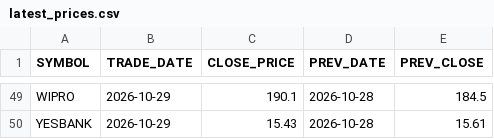
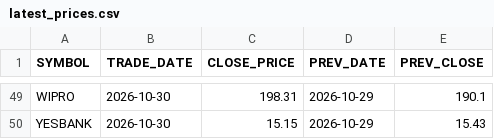
Before and after one commit to popeye1281/stocks-dashboard, a CSV file: data/latest_prices.csv, drawn as a sheet; only a part is shown, gaps mark what is left out; the diff covers the shown part only; the diff names each change by its address in the sheet, - before the commit and + after, or states it on an @@ line.

```diff
--- a/data/latest_prices.csv
+++ b/data/latest_prices.csv
-B49:B50 (TRADE_DATE): 2026-10-29
+B49:B50 (TRADE_DATE): 2026-10-30
-C49 (CLOSE_PRICE): 190.1
+C49 (CLOSE_PRICE): 198.31
-D49:D50 (PREV_DATE): 2026-10-28
+D49:D50 (PREV_DATE): 2026-10-29
-E49 (PREV_CLOSE): 184.5
+E49 (PREV_CLOSE): 190.1
-C50 (CLOSE_PRICE): 15.43
+C50 (CLOSE_PRICE): 15.15
-E50 (PREV_CLOSE): 15.61
+E50 (PREV_CLOSE): 15.43
```
Also changed, not shown: 188 edited cells elsewhere in this file.
